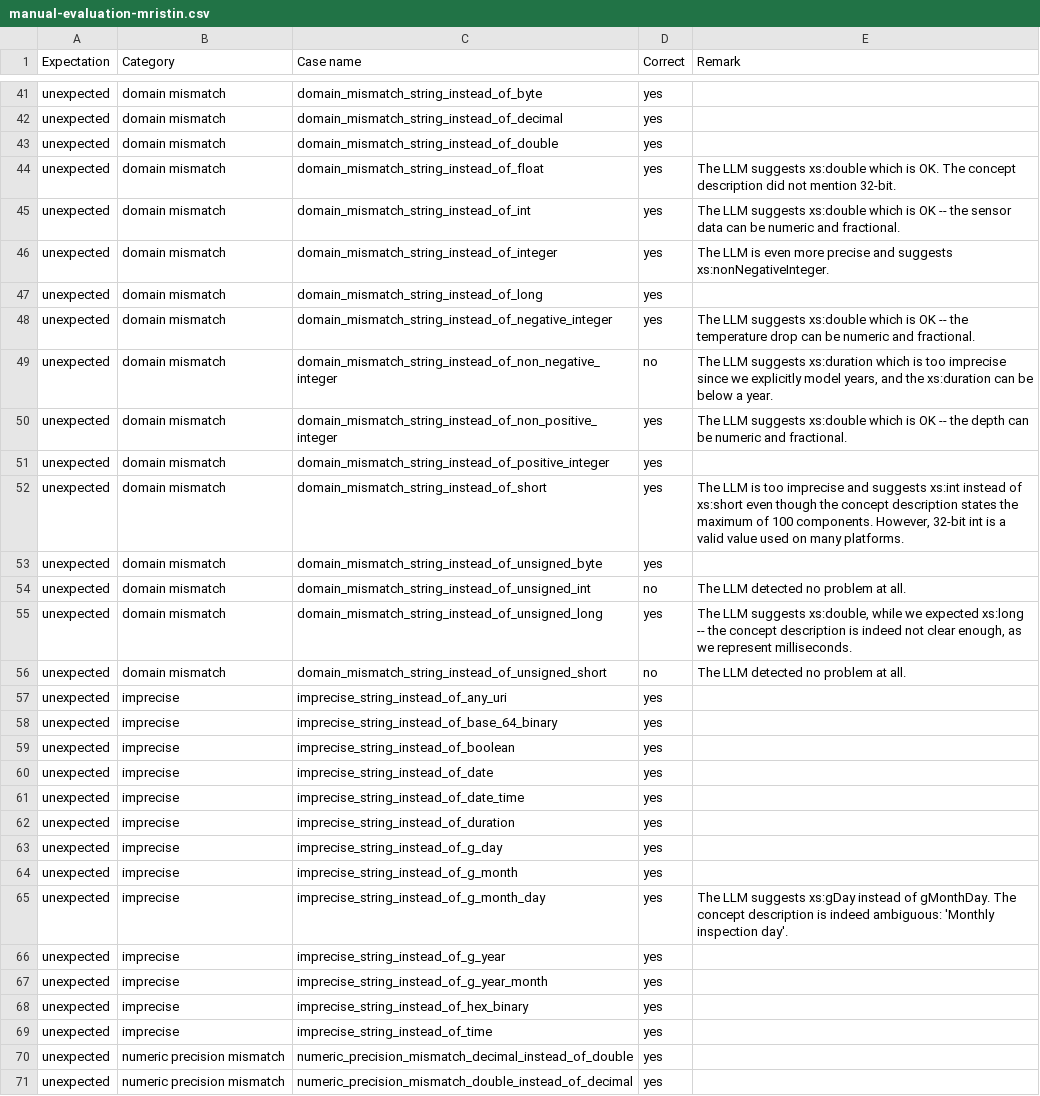
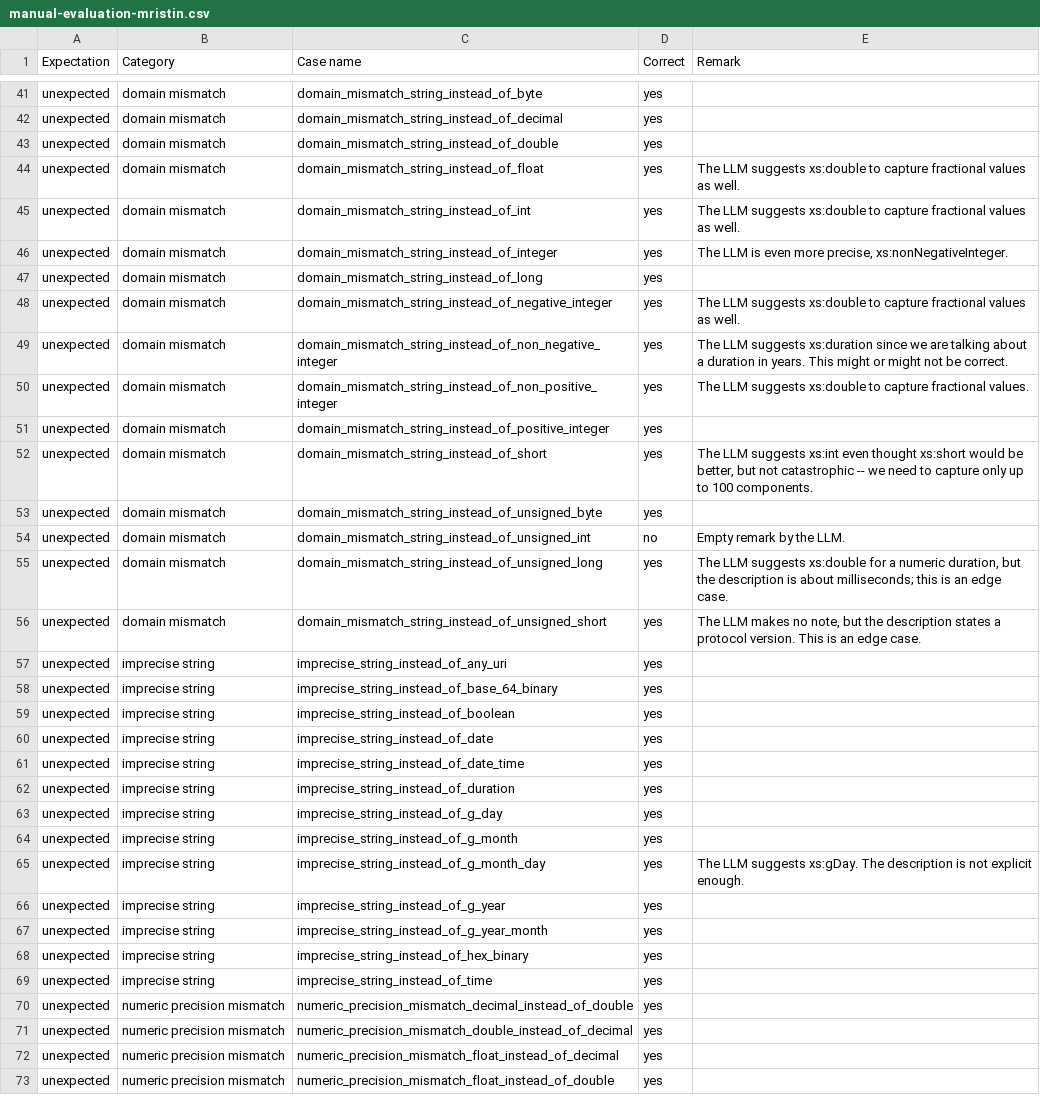
Before and after one commit to mristin/aas-smt-verification-with-llms, a CSV file: experiment_evaluation/gpt-5-2025-08-07/concept_description_to_value_type/manual-evaluation-mristin.csv, drawn as a sheet; only a part is shown, gaps mark what is left out; the shorter side is filled out with more unchanged rows; the diff covers the shown part only; the diff names each change by its address in the sheet, - before the commit and + after, or states it on an @@ line.

Commit message:
Add evaluation by mristin
This is a complete re-evaluation of all the cases (except concept
description --> description, which seems still too buggy in terms of
value types), since we overhauled the value types to make the cases much
more focused on single errors.

```diff
--- a/experiment_evaluation/gpt-5-2025-08-07/concept_description_to_value_type/manual-evaluation-mristin.csv
+++ b/experiment_evaluation/gpt-5-2025-08-07/concept_description_to_value_type/manual-evaluation-mristin.csv
-E44 (Remark): …suggests xs:double which is OK. The concept description did not mention 32-bit.
+E44 (Remark): …suggests xs:double to capture fractional values as well.
-E45 (Remark): …suggests xs:double which is OK -- the sensor data can be numeric and fractional.
+E45 (Remark): …suggests xs:double to capture fractional values as well.
-E46 (Remark): …even more precise and suggests xs:nonNegativeInteger.
+E46 (Remark): …even more precise, xs:nonNegativeInteger.
-E48 (Remark): …suggests xs:double which is OK -- the temperature drop can be numeric and fractional.
+E48 (Remark): …suggests xs:double to capture fractional values as well.
-D49 (Correct): no
+D49 (Correct): yes
-E49 (Remark): …suggests xs:duration which is too imprecise since we explicitly model years, and the xs:duration can be below a year.
+E49 (Remark): …suggests xs:duration since we are talking about a duration in years. This might or might not be correct.
-E50 (Remark): …suggests xs:double which is OK -- the depth can be numeric and fractional.
+E50 (Remark): …suggests xs:double to capture fractional values.
-E52 (Remark): The LLM is too imprecise and suggests xs:int instead of xs:short even though the concept description states the maximum of 100 components. However, 32-bit int is a valid value used on many platforms.
+E52 (Remark): The LLM suggests xs:int even thought xs:short would be better, but not catastrophic -- we need to capture only up to 100 components.
-E54 (Remark): The LLM detected no problem at all.
+E54 (Remark): Empty remark by the LLM.
-E55 (Remark): …LLM suggests xs:double, while we expected xs:long -- the concept description is indeed not clear enough, as we represent milliseconds.
+E55 (Remark): …LLM suggests xs:double for a numeric duration, but the description is about milliseconds; this is an edge case.
-D56 (Correct): no
+D56 (Correct): yes
-E56 (Remark): The LLM detected no problem at all.
+E56 (Remark): The LLM makes no note, but the description states a protocol version. This is an edge case.
-B57:B69 (Category): imprecise
+B57:B69 (Category): imprecise string
-E65 (Remark): …LLM suggests xs:gDay instead of gMonthDay. The concept description is indeed ambiguous: 'Monthly inspection day'.
+E65 (Remark): …LLM suggests xs:gDay. The description is not explicit enough.
```
Also changed, not shown: 1 added row, 1 removed row and 10 edited cells elsewhere in this file, experiment_evaluation/gpt-5-2025-08-07/concept_description_to_unit/manual-evaluation-mristin.csv, 7 other files.
